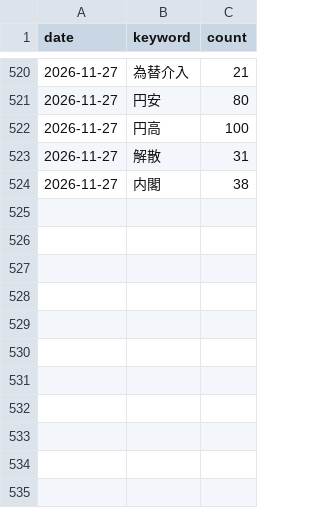
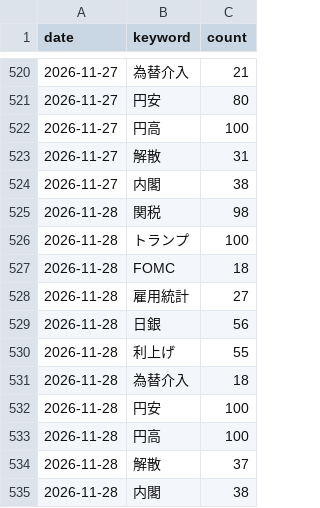
Before and after one commit to mark-dylan-dady/fx-signal-bot, a CSV file: news_history.csv, drawn as a sheet; only a part is shown, gaps mark what is left out; the diff names each change by its address in the sheet, - before the commit and + after, or states it on an @@ line.

```diff
--- a/news_history.csv
+++ b/news_history.csv
+row 525: 2026-11-28 | 関税 | 98
+row 526: 2026-11-28 | トランプ | 100
+row 527: 2026-11-28 | FOMC | 18
+row 528: 2026-11-28 | 雇用統計 | 27
+row 529: 2026-11-28 | 日銀 | 56
+row 530: 2026-11-28 | 利上げ | 55
+row 531: 2026-11-28 | 為替介入 | 18
+row 532: 2026-11-28 | 円安 | 100
+row 533: 2026-11-28 | 円高 | 100
+row 534: 2026-11-28 | 解散 | 37
+row 535: 2026-11-28 | 内閣 | 38
```
